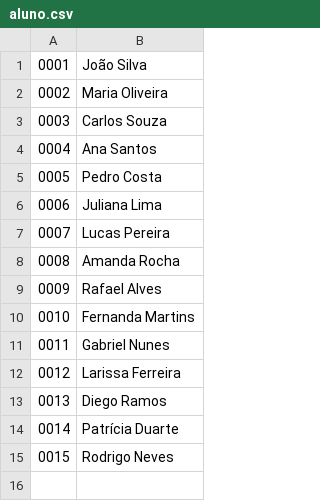
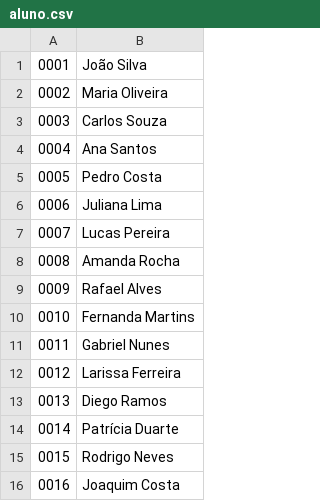
Before and after one commit to L1nk404/amazoniaData, a CSV file: data/aluno.csv, drawn as a sheet; the diff names each change by its address in the sheet, - before the commit and + after, or states it on an @@ line.

```diff
--- a/data/aluno.csv
+++ b/data/aluno.csv
+row 16: 0016 | Joaquim Costa
```
Also changed, not shown: 18 other files.
